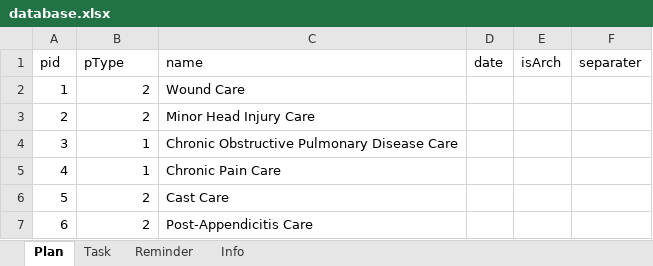
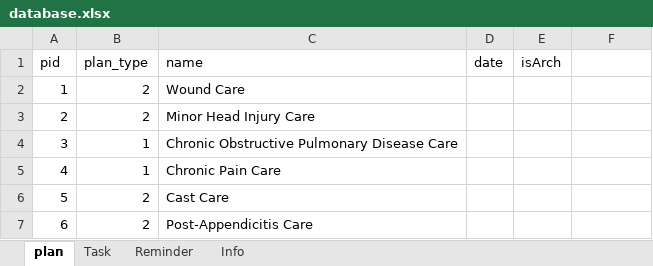
Before and after one commit to VictorChenLi/outpatient, an Excel workbook: database/database.xlsx, sheet plan, drawn as a sheet; values as stored, in another font and other column widths than the file's, no borders; the diff names each change by its address in the sheet, - before the commit and + after, or states it on an @@ line.

```diff
--- a/database/database.xlsx (sheet plan)
+++ b/database/database.xlsx (sheet plan)
-sheet tab: Plan
+sheet tab: plan
-B1: pType
+B1: plan_type
-F1: separater
+F1: (empty)
```
Also changed, not shown: sheet Info, sheet Reminder, sheet Task, 10 other files.
